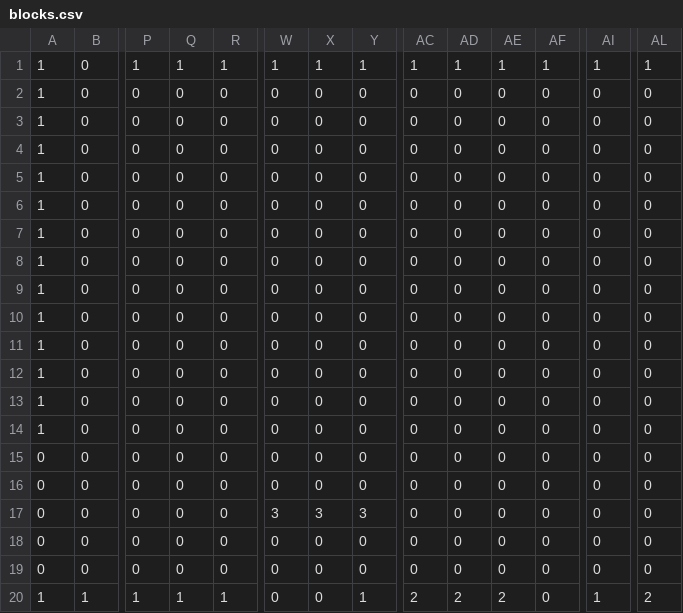
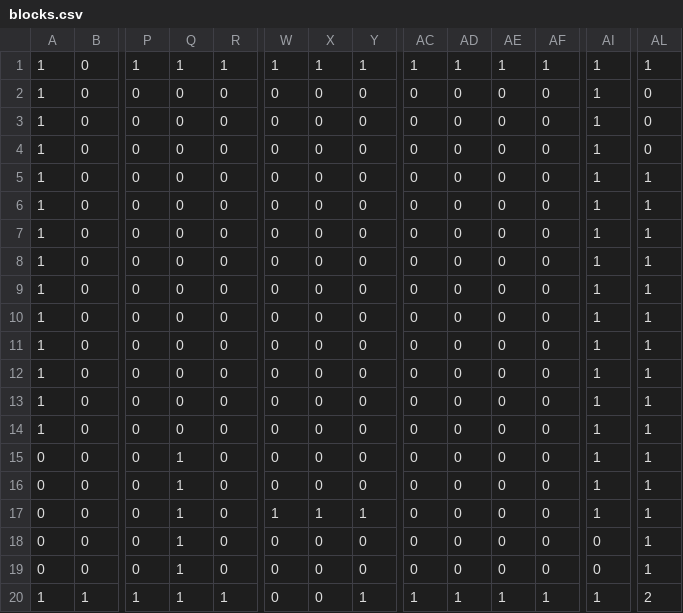
Before and after one commit to kaisei-tanita05/AL4_Proj, a CSV file: DirectXGame/Resources/blocks.csv, drawn as a sheet; only a part is shown, gaps mark what is left out; the diff names each change by its address in the sheet, - before the commit and + after, or states it on an @@ line.

```diff
--- a/DirectXGame/Resources/blocks.csv
+++ b/DirectXGame/Resources/blocks.csv
-AI2:AI17: 0
+AI2:AI17: 1
-AL5:AL19: 0
+AL5:AL19: 1
-Q15:Q19: 0
+Q15:Q19: 1
-W17: 3
+W17: 1
-X17: 3
+X17: 1
-Y17: 3
+Y17: 1
-AC20: 2
+AC20: 1
-AD20: 2
+AD20: 1
-AE20: 2
+AE20: 1
-AF20: 0
+AF20: 1
```
Also changed, not shown: 20 other files.
